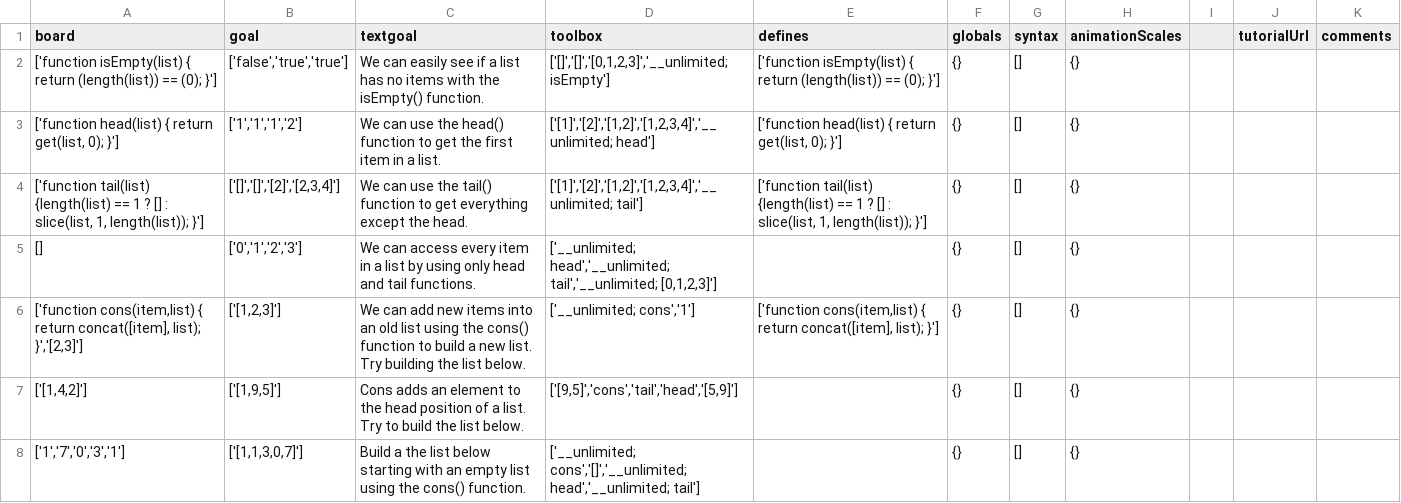
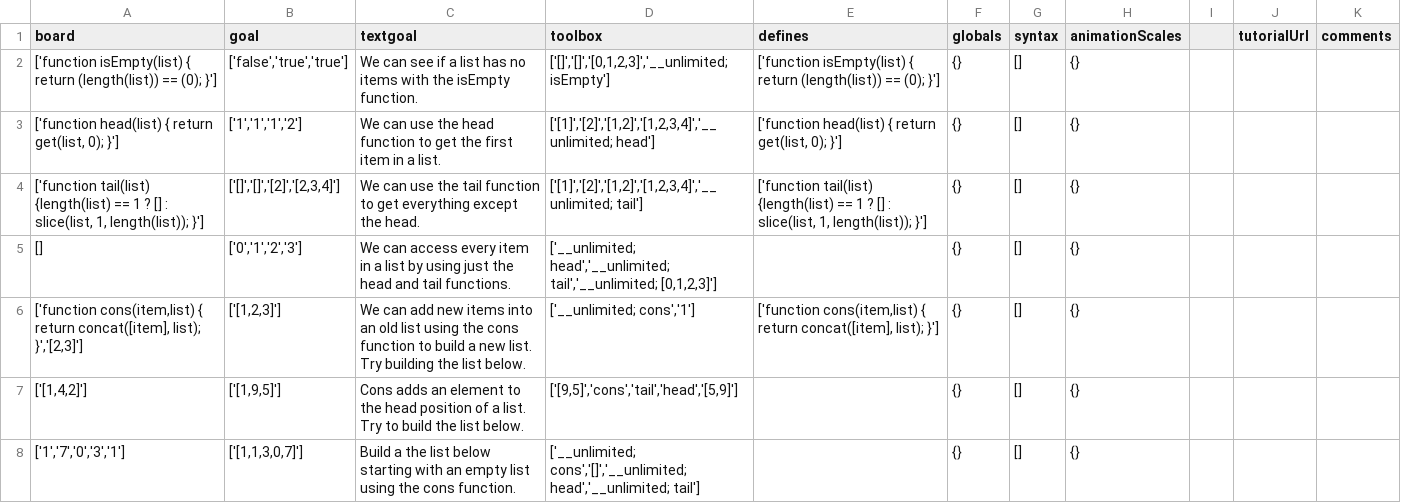
Before and after one commit to laptou/reduct, a CSV file: chapterutil/levels/list-functions.csv, drawn as a sheet; only a part is shown; the diff covers the shown part only.

Commit message:
Update list functions

```diff
--- a/chapterutil/levels/list-functions.csv
+++ b/chapterutil/levels/list-functions.csv
@@ -1,8 +1,8 @@
 board,goal,textgoal,toolbox,defines,globals,syntax,animationScales,,tutorialUrl,comments
-"['function isEmpty(list) { return  (length(list)) == (0); }']","['false','true','true']","We can easily see if a list has no items with the isEmpty() function.","['[]','[]','[0,1,2,3]','__unlimited; isEmpty']","['function isEmpty(list) { return  (length(list)) == (0); }']",{},[],{}
-"['function head(list) { return  get(list, 0); }']","['1','1','1','2']","We can use the head() function to get the first item in a list.","['[1]','[2]','[1,2]','[1,2,3,4]','__unlimited; head']","['function head(list) { return get(list, 0); }']",{},[],{}
-"['function tail(list) {length(list) == 1 ? [] : slice(list, 1, length(list)); }']","['[]','[]','[2]','[2,3,4]']", "We can use the tail() function to get everything except the head.","['[1]','[2]','[1,2]','[1,2,3,4]','__unlimited; tail']","['function tail(list) {length(list) == 1 ? [] : slice(list, 1, length(list)); }']",{},[],{}
-"[]","['0','1','2','3']","We can access every item in a list by using only head and tail functions.","['__unlimited; head','__unlimited; tail','__unlimited; [0,1,2,3]']",,{},[],{}
-"['function cons(item,list) { return concat([item], list); }','[2,3]']","['[1,2,3]']","We can add new items into an old list using the cons() function to build a new list. Try building the list below.","['__unlimited; cons','1']","['function cons(item,list) { return  concat([item], list); }']",{},[],{}
+"['function isEmpty(list) { return  (length(list)) == (0); }']","['false','true','true']","We can see if a list has no items with the isEmpty function.","['[]','[]','[0,1,2,3]','__unlimited; isEmpty']","['function isEmpty(list) { return  (length(list)) == (0); }']",{},[],{}
+"['function head(list) { return  get(list, 0); }']","['1','1','1','2']","We can use the head function to get the first item in a list.","['[1]','[2]','[1,2]','[1,2,3,4]','__unlimited; head']","['function head(list) { return get(list, 0); }']",{},[],{}
+"['function tail(list) {length(list) == 1 ? [] : slice(list, 1, length(list)); }']","['[]','[]','[2]','[2,3,4]']", "We can use the tail function to get everything except the head.","['[1]','[2]','[1,2]','[1,2,3,4]','__unlimited; tail']","['function tail(list) {length(list) == 1 ? [] : slice(list, 1, length(list)); }']",{},[],{}
+"[]","['0','1','2','3']","We can access every item in a list by using just the head and tail functions.","['__unlimited; head','__unlimited; tail','__unlimited; [0,1,2,3]']",,{},[],{}
+"['function cons(item,list) { return concat([item], list); }','[2,3]']","['[1,2,3]']","We can add new items into an old list using the cons function to build a new list. Try building the list below.","['__unlimited; cons','1']","['function cons(item,list) { return  concat([item], list); }']",{},[],{}
 "['[1,4,2]']","['[1,9,5]']","Cons adds an element to the head position of a list. Try to build the list below.","['[9,5]','cons','tail','head','[5,9]']",,{},[],{}
-"['1','7','0','3','1']","['[1,1,3,0,7]']","Build a the list below starting with an empty list using the cons() function.","['__unlimited; cons','[]','__unlimited; head','__unlimited; tail']",,{},[],{}
+"['1','7','0','3','1']","['[1,1,3,0,7]']","Build a the list below starting with an empty list using the cons function.","['__unlimited; cons','[]','__unlimited; head','__unlimited; tail']",,{},[],{}
```
Also changed, not shown: 1 added row, 2 removed rows and 24 edited cells elsewhere in this file, 2 other files.
